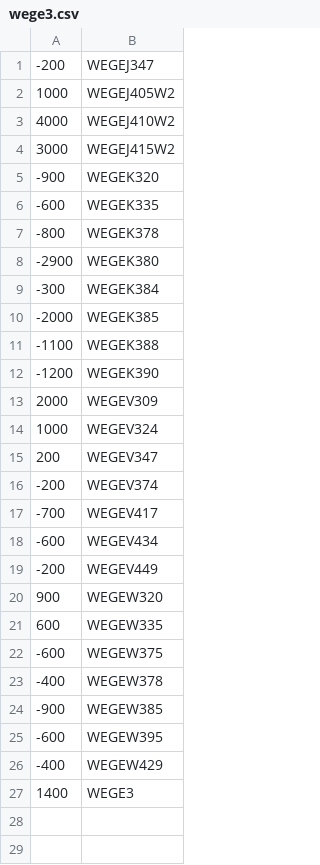
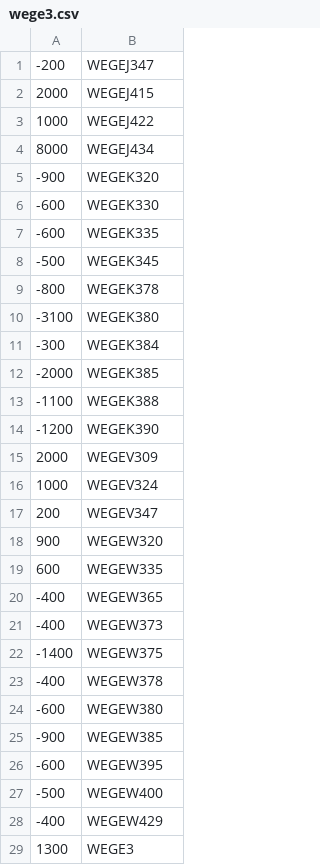
Before and after one commit to jucaazevedo/calculo_delta_posicao, a CSV file: wege3.csv, drawn as a sheet.

```diff
--- a/wege3.csv
+++ b/wege3.csv
@@ -1,9 +1,11 @@
 -200;WEGEJ347
-1000;WEGEJ405W2
-4000;WEGEJ410W2
-3000;WEGEJ415W2
+2000;WEGEJ415
+1000;WEGEJ422
+8000;WEGEJ434
 -900;WEGEK320
+-600;WEGEK330
 -600;WEGEK335
+-500;WEGEK345
 -800;WEGEK378
--2900;WEGEK380
+-3100;WEGEK380
 -300;WEGEK384
@@ -15,13 +17,13 @@
 200;WEGEV347
--200;WEGEV374
--700;WEGEV417
--600;WEGEV434
--200;WEGEV449
 900;WEGEW320
 600;WEGEW335
--600;WEGEW375
+-400;WEGEW365
+-400;WEGEW373
+-1400;WEGEW375
 -400;WEGEW378
+-600;WEGEW380
 -900;WEGEW385
 -600;WEGEW395
+-500;WEGEW400
 -400;WEGEW429
-1400;WEGE3
+1300;WEGE3
```
Also changed, not shown: 24 other files.
